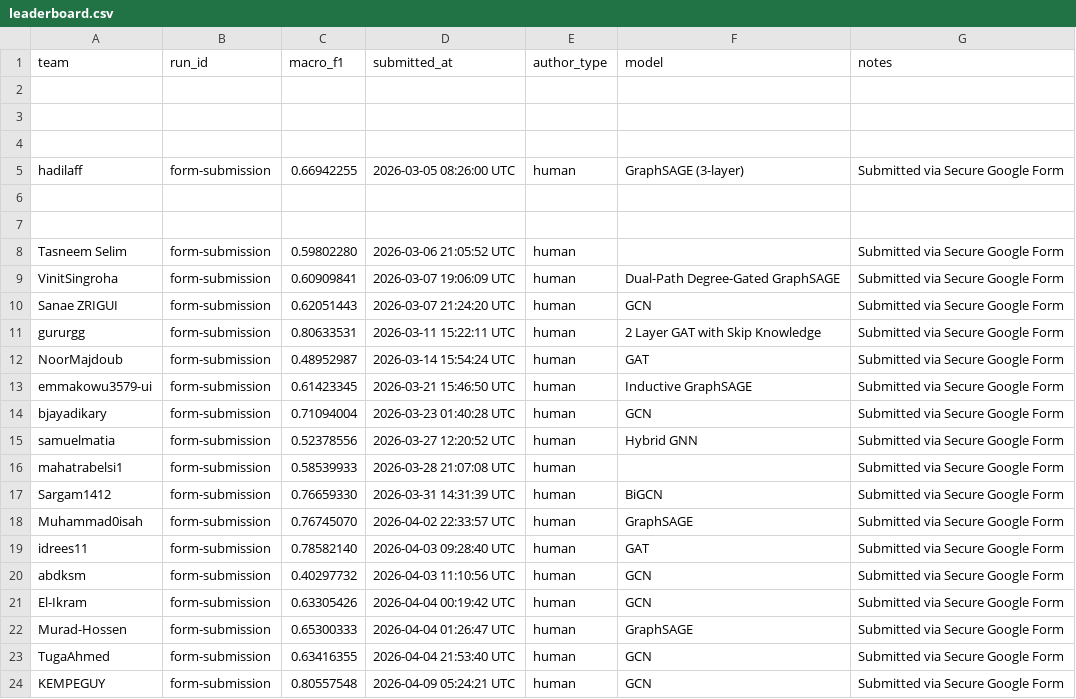
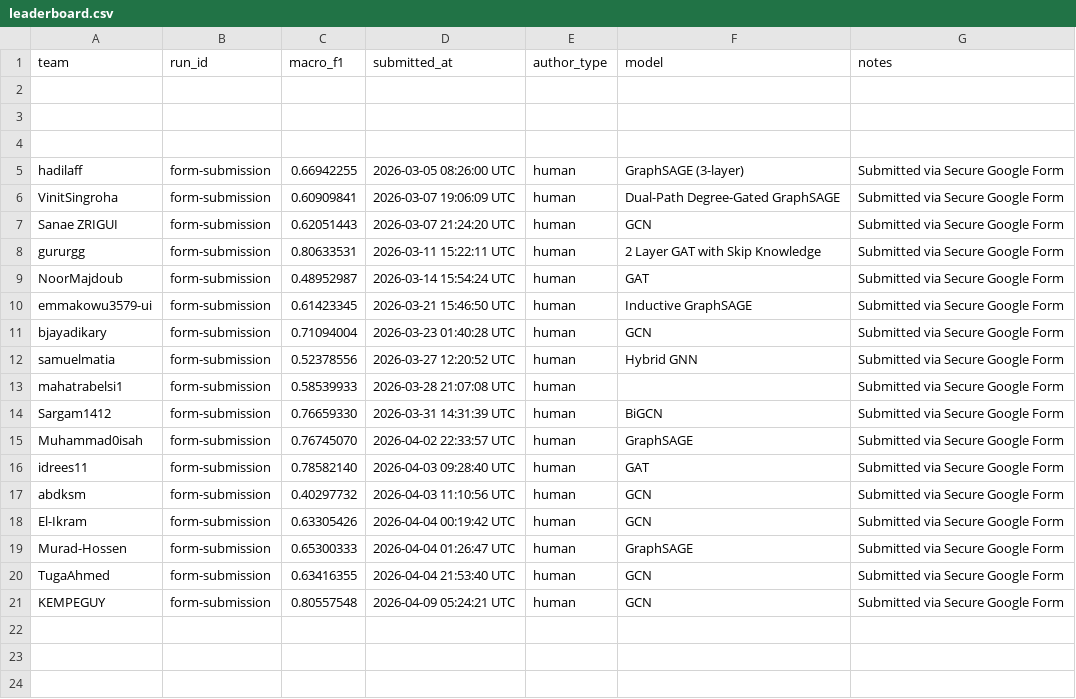
Before and after one commit to emmakowu3579-ui/GraphFMD, a CSV file: leaderboard/leaderboard.csv, drawn as a sheet.

Commit message:
Update leaderboard.csv

```diff
--- a/leaderboard/leaderboard.csv
+++ b/leaderboard/leaderboard.csv
@@ -5,5 +5,2 @@ team,run_id,macro_f1,submitted_at,author_type,model,notes
 hadilaff,form-submission,0.66942255,2026-03-05 08:26:00 UTC,human,GraphSAGE (3-layer),Submitted via Secure Google Form
-
-
-Tasneem Selim,form-submission,0.59802280,2026-03-06 21:05:52 UTC,human,,Submitted via Secure Google Form
 VinitSingroha,form-submission,0.60909841,2026-03-07 19:06:09 UTC,human,Dual-Path Degree-Gated GraphSAGE,Submitted via Secure Google Form
```
